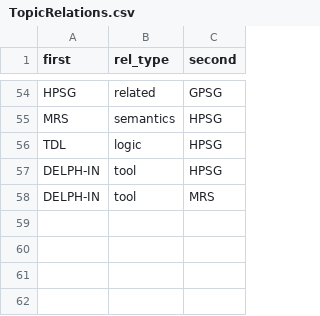
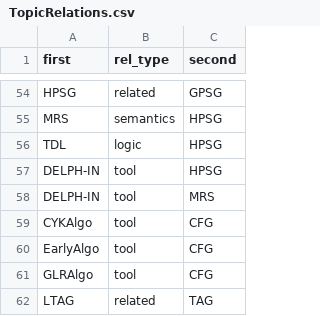
Before and after one commit to Valentin-D-Richard/CL-Benchmarking, a CSV file: TopicRelations.csv, drawn as a sheet; only a part is shown, gaps mark what is left out; the diff names each change by its address in the sheet, - before the commit and + after, or states it on an @@ line.

Commit message:
Update TopicRelations.csv

```diff
--- a/TopicRelations.csv
+++ b/TopicRelations.csv
+row 59: CYKAlgo | tool | CFG
+row 60: EarlyAlgo | tool | CFG
+row 61: GLRAlgo | tool | CFG
+row 62: LTAG | related | TAG
```
